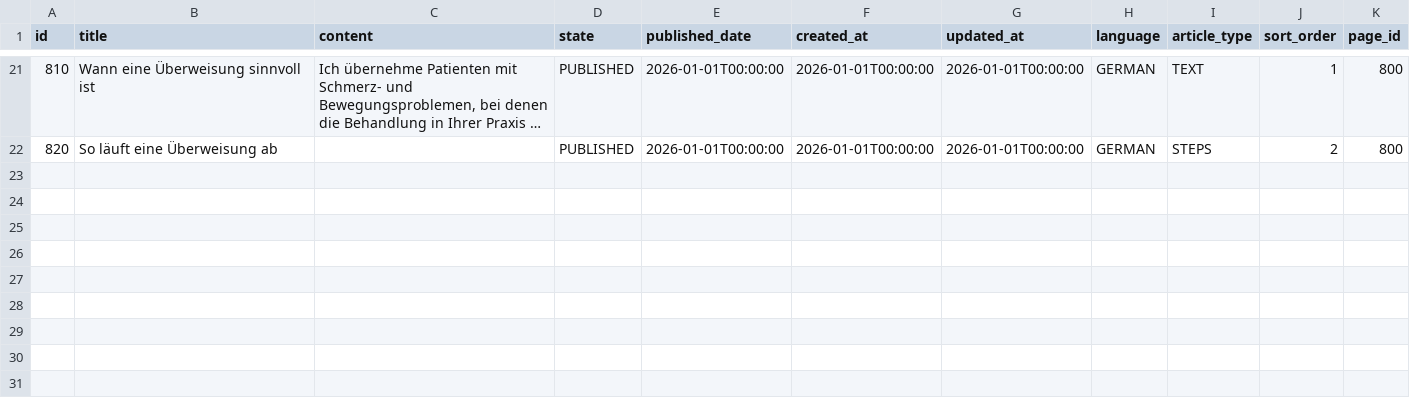
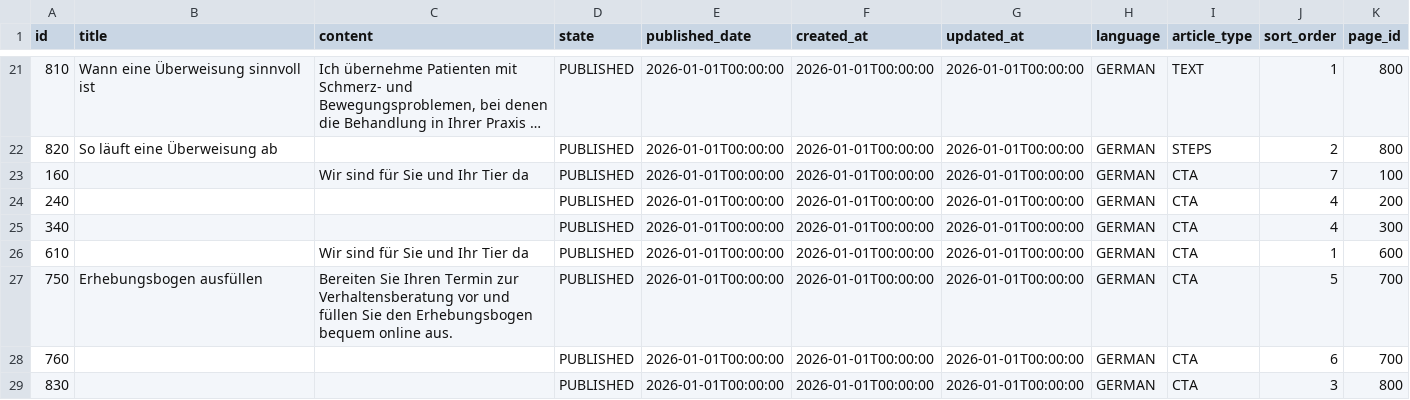
Before and after one commit to feurle/tg-app, a CSV file: src/main/resources/db/data/article_de.csv, drawn as a sheet; only a part is shown, gaps mark what is left out; long unchanged cells end in ….

```diff
--- a/src/main/resources/db/data/article_de.csv
+++ b/src/main/resources/db/data/article_de.csv
@@ -22 +22,8 @@ id;title;content;state;published_date;created_at;updated_at;language;article_typ
 820;So läuft eine Überweisung ab;;PUBLISHED;2026-01-01T00:00:00;2026-01-01T00:00:00;2026-01-01T00:00:00;GERMAN;STEPS;2;800
+160;;Wir sind für Sie und Ihr Tier da;PUBLISHED;2026-01-01T00:00:00;2026-01-01T00:00:00;2026-01-01T00:00:00;GERMAN;CTA;7;100
+240;;;PUBLISHED;2026-01-01T00:00:00;2026-01-01T00:00:00;2026-01-01T00:00:00;GERMAN;CTA;4;200
+340;;;PUBLISHED;2026-01-01T00:00:00;2026-01-01T00:00:00;2026-01-01T00:00:00;GERMAN;CTA;4;300
+610;;Wir sind für Sie und Ihr Tier da;PUBLISHED;2026-01-01T00:00:00;2026-01-01T00:00:00;2026-01-01T00:00:00;GERMAN;CTA;1;600
+750;Erhebungsbogen ausfüllen;Bereiten Sie Ihren Termin zur Verhaltensberatung vor und füllen Sie den Erhebungsbogen bequem online aus.;PUBLISHED;2026-01-01T00:00:00;2026-01-01T00:00:00;2026-01-01T00:00:00;GERMAN;CTA;5;700
+760;;;PUBLISHED;2026-01-01T00:00:00;2026-01-01T00:00:00;2026-01-01T00:00:00;GERMAN;CTA;6;700
+830;;;PUBLISHED;2026-01-01T00:00:00;2026-01-01T00:00:00;2026-01-01T00:00:00;GERMAN;CTA;3;800
```
Also changed, not shown: src/main/resources/db/data/page.csv, src/main/resources/db/data/section_de.csv, 30 other files.
